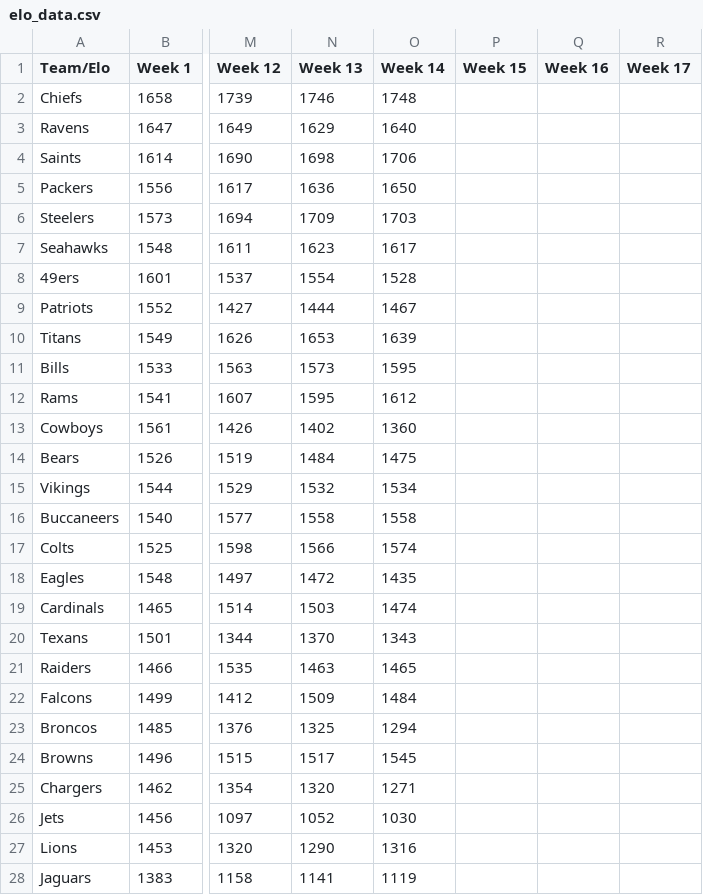
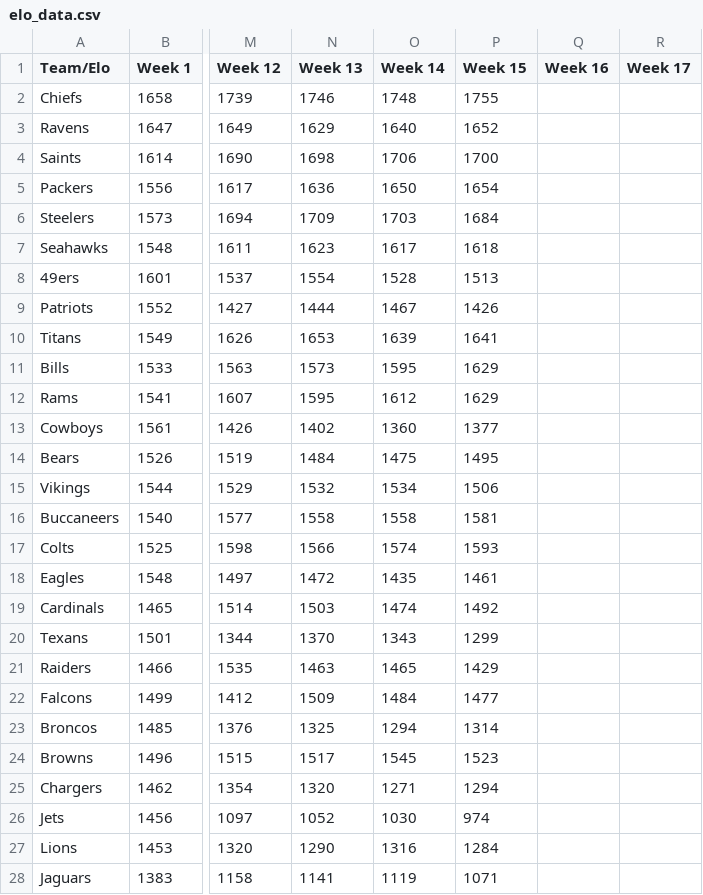
Before and after one commit to nakrute/elo_ratings, a CSV file: elo_data.csv, drawn as a sheet; only a part is shown, gaps mark what is left out; the diff covers the shown part only; the diff names each change by its address in the sheet, - before the commit and + after, or states it on an @@ line.

```diff
--- a/elo_data.csv
+++ b/elo_data.csv
-P2 (Week 15): (empty)
+P2 (Week 15): 1755
-P3 (Week 15): (empty)
+P3 (Week 15): 1652
-P4 (Week 15): (empty)
+P4 (Week 15): 1700
-P5 (Week 15): (empty)
+P5 (Week 15): 1654
-P6 (Week 15): (empty)
+P6 (Week 15): 1684
-P7 (Week 15): (empty)
+P7 (Week 15): 1618
-P8 (Week 15): (empty)
+P8 (Week 15): 1513
-P9 (Week 15): (empty)
+P9 (Week 15): 1426
-P10 (Week 15): (empty)
+P10 (Week 15): 1641
-P11:P12 (Week 15): (empty)
+P11:P12 (Week 15): 1629
-P13 (Week 15): (empty)
+P13 (Week 15): 1377
-P14 (Week 15): (empty)
+P14 (Week 15): 1495
-P15 (Week 15): (empty)
+P15 (Week 15): 1506
-P16 (Week 15): (empty)
+P16 (Week 15): 1581
-P17 (Week 15): (empty)
+P17 (Week 15): 1593
-P18 (Week 15): (empty)
+P18 (Week 15): 1461
-P19 (Week 15): (empty)
+P19 (Week 15): 1492
-P20 (Week 15): (empty)
+P20 (Week 15): 1299
-P21 (Week 15): (empty)
+P21 (Week 15): 1429
-P22 (Week 15): (empty)
+P22 (Week 15): 1477
-P23 (Week 15): (empty)
+P23 (Week 15): 1314
-P24 (Week 15): (empty)
+P24 (Week 15): 1523
-P25 (Week 15): (empty)
+P25 (Week 15): 1294
-P26 (Week 15): (empty)
+P26 (Week 15): 974
-P27 (Week 15): (empty)
+P27 (Week 15): 1284
-P28 (Week 15): (empty)
+P28 (Week 15): 1071
```
Also changed, not shown: 5 edited cells elsewhere in this file, 3 other files.
